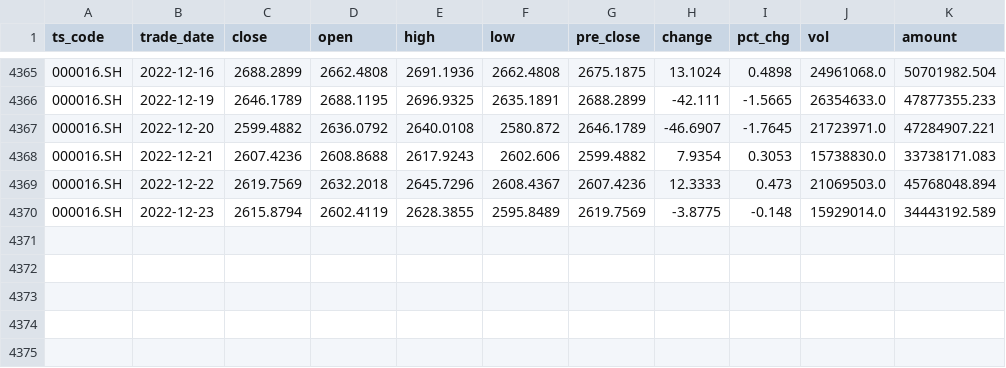
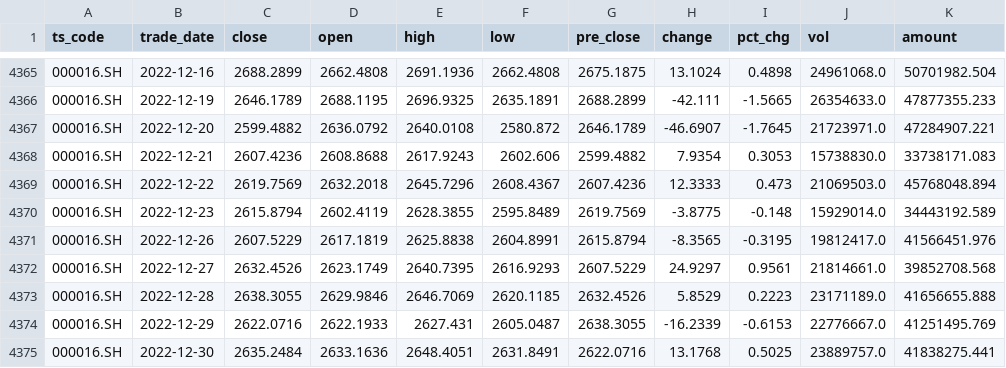
Before and after one commit to nymath/financial_data, a CSV file: data/index/000016.SH.csv, drawn as a sheet; only a part is shown, gaps mark what is left out; the diff names each change by its address in the sheet, - before the commit and + after, or states it on an @@ line.

```diff
--- a/data/index/000016.SH.csv
+++ b/data/index/000016.SH.csv
+row 4371: 000016.SH | 2022-12-26 | 2607.5229 | 2617.1819 | 2625.8838 | 2604.8991 | 2615.8794 | -8.3565 | -0.3195 | 19812417.0 | 41566451.976
+row 4372: 000016.SH | 2022-12-27 | 2632.4526 | 2623.1749 | 2640.7395 | 2616.9293 | 2607.5229 | 24.9297 | 0.9561 | 21814661.0 | 39852708.568
+row 4373: 000016.SH | 2022-12-28 | 2638.3055 | 2629.9846 | 2646.7069 | 2620.1185 | 2632.4526 | 5.8529 | 0.2223 | 23171189.0 | 41656655.888
+row 4374: 000016.SH | 2022-12-29 | 2622.0716 | 2622.1933 | 2627.431 | 2605.0487 | 2638.3055 | -16.2339 | -0.6153 | 22776667.0 | 41251495.769
+row 4375: 000016.SH | 2022-12-30 | 2635.2484 | 2633.1636 | 2648.4051 | 2631.8491 | 2622.0716 | 13.1768 | 0.5025 | 23889757.0 | 41838275.441
```
Also changed, not shown: data/index/000300.SH.csv, data/index/000852.SH.csv, 12 other files.
